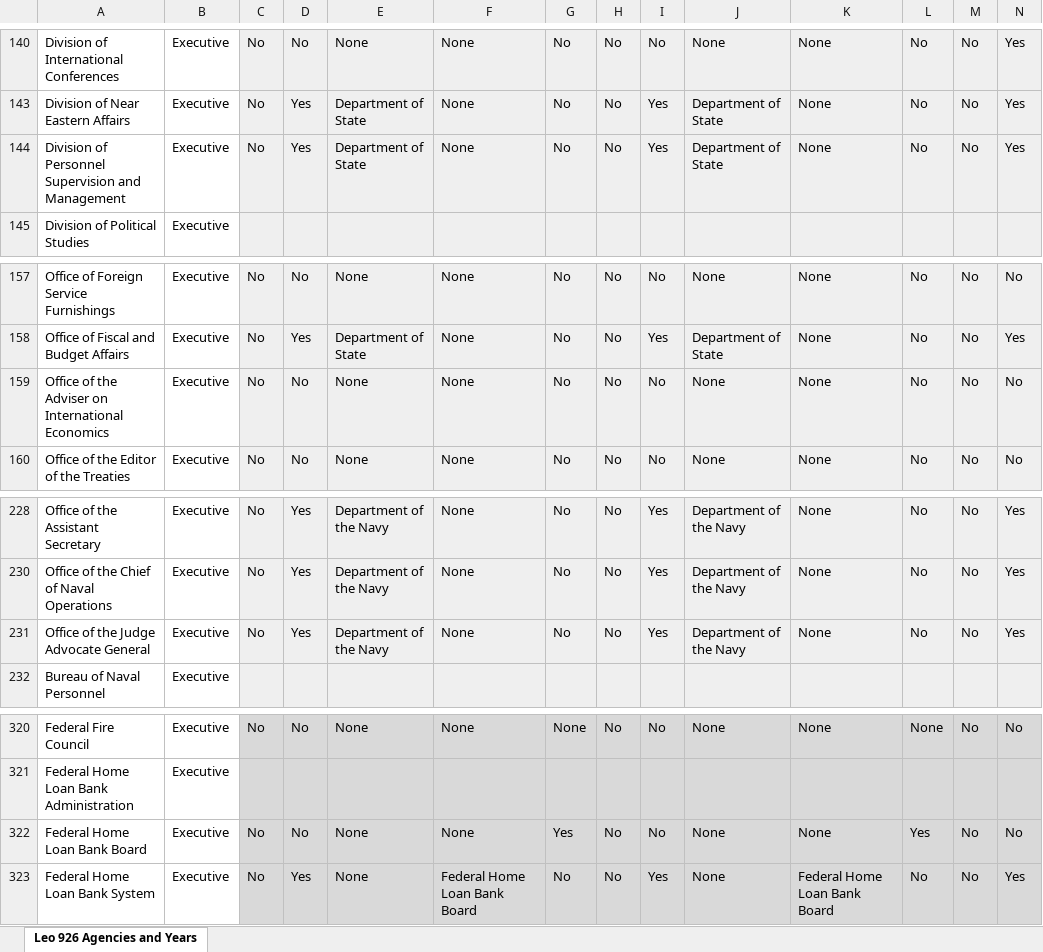
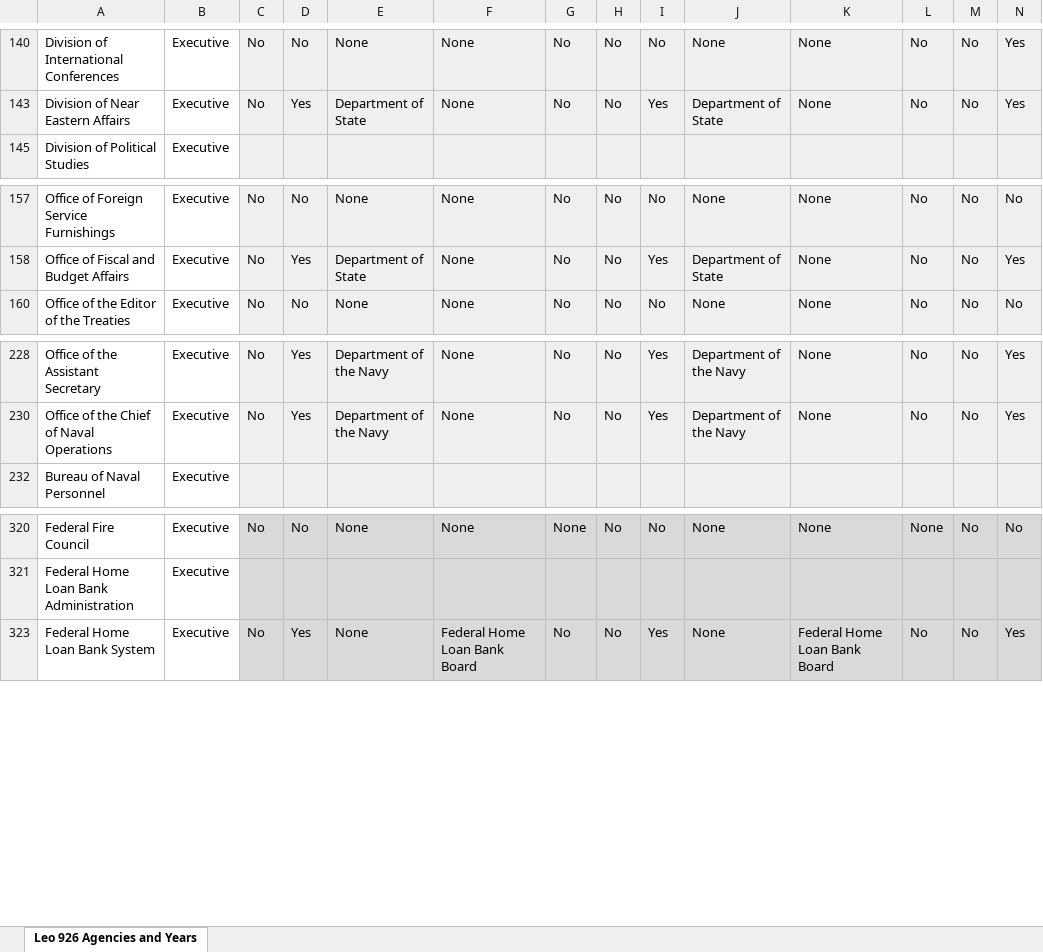
Before and after one commit to pbm5dc5ymw-code/GovThingyV2, an Excel workbook: data/Spreadsheet 1935-1943.xlsx, sheet Leo 926 Agencies and Years, drawn as a sheet; only a part is shown, gaps mark what is left out; values as stored, in another font and other column widths than the file's, no borders; rows hold the shown columns only; the diff names each change by its address in the sheet, - before the commit and + after, or states it on an @@ line.

```diff
--- a/data/Spreadsheet 1935-1943.xlsx (sheet Leo 926 Agencies and Years)
+++ b/data/Spreadsheet 1935-1943.xlsx (sheet Leo 926 Agencies and Years)
-row 144: Division of Personnel Supervision and Management | Executive | No | Yes | Department of State | None | No | No | Yes | Department of State | None | No | No | Yes
-row 159: Office of the Adviser on International Economics | Executive | No | No | None | None | No | No | No | None | None | No | No | No
-row 231: Office of the Judge Advocate General | Executive | No | Yes | Department of the Navy | None | No | No | Yes | Department of the Navy | None | No | No | Yes
-row 322: Federal Home Loan Bank Board | Executive | No | No | None | None | Yes | No | No | None | None | Yes | No | No
```
Also changed, not shown: 1 other file.
